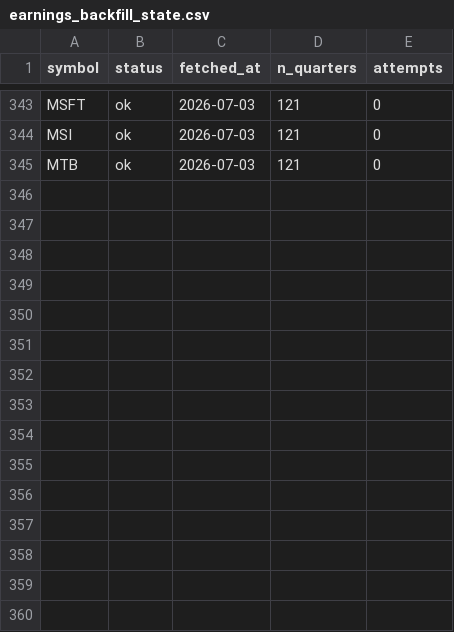
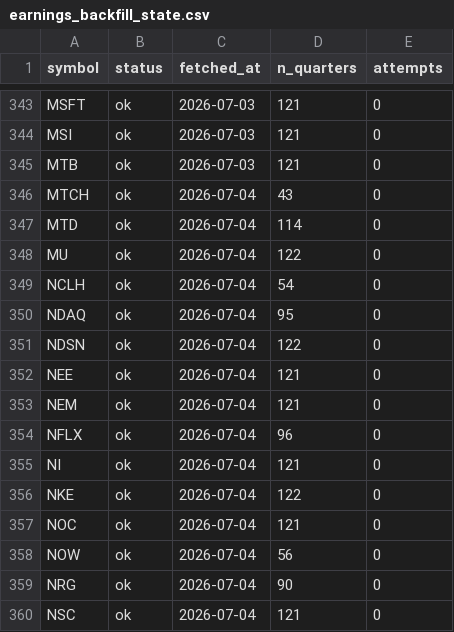
Before and after one commit to lithin45/swing-trading-usa, a CSV file: data/earnings_backfill_state.csv, drawn as a sheet; only a part is shown, gaps mark what is left out; the diff names each change by its address in the sheet, - before the commit and + after, or states it on an @@ line.

```diff
--- a/data/earnings_backfill_state.csv
+++ b/data/earnings_backfill_state.csv
+row 346: MTCH | ok | 2026-07-04 | 43 | 0
+row 347: MTD | ok | 2026-07-04 | 114 | 0
+row 348: MU | ok | 2026-07-04 | 122 | 0
+row 349: NCLH | ok | 2026-07-04 | 54 | 0
+row 350: NDAQ | ok | 2026-07-04 | 95 | 0
+row 351: NDSN | ok | 2026-07-04 | 122 | 0
+row 352: NEE | ok | 2026-07-04 | 121 | 0
+row 353: NEM | ok | 2026-07-04 | 121 | 0
+row 354: NFLX | ok | 2026-07-04 | 96 | 0
+row 355: NI | ok | 2026-07-04 | 121 | 0
+row 356: NKE | ok | 2026-07-04 | 122 | 0
+row 357: NOC | ok | 2026-07-04 | 121 | 0
+row 358: NOW | ok | 2026-07-04 | 56 | 0
+row 359: NRG | ok | 2026-07-04 | 90 | 0
+row 360: NSC | ok | 2026-07-04 | 121 | 0
```
Also changed, not shown: 1 other file.
